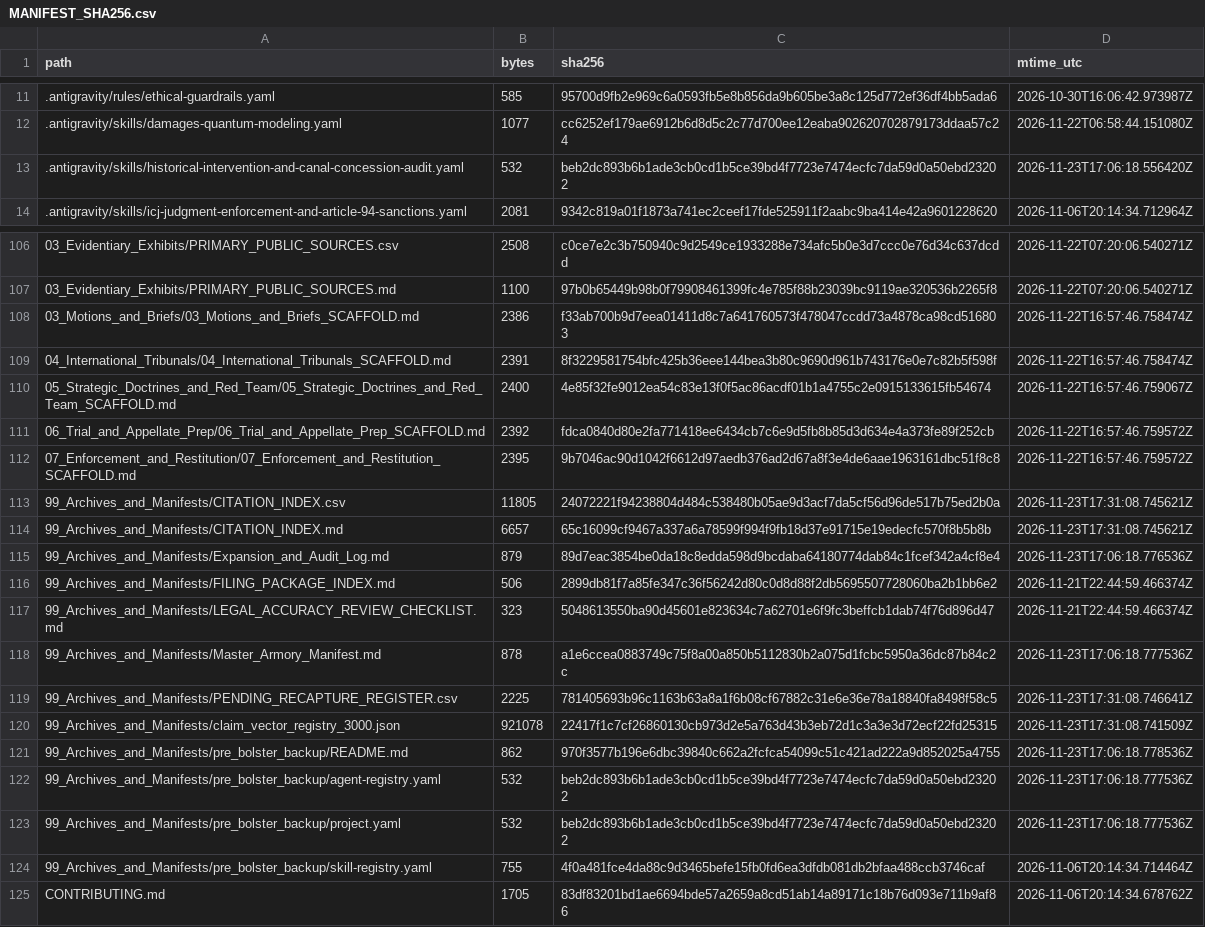
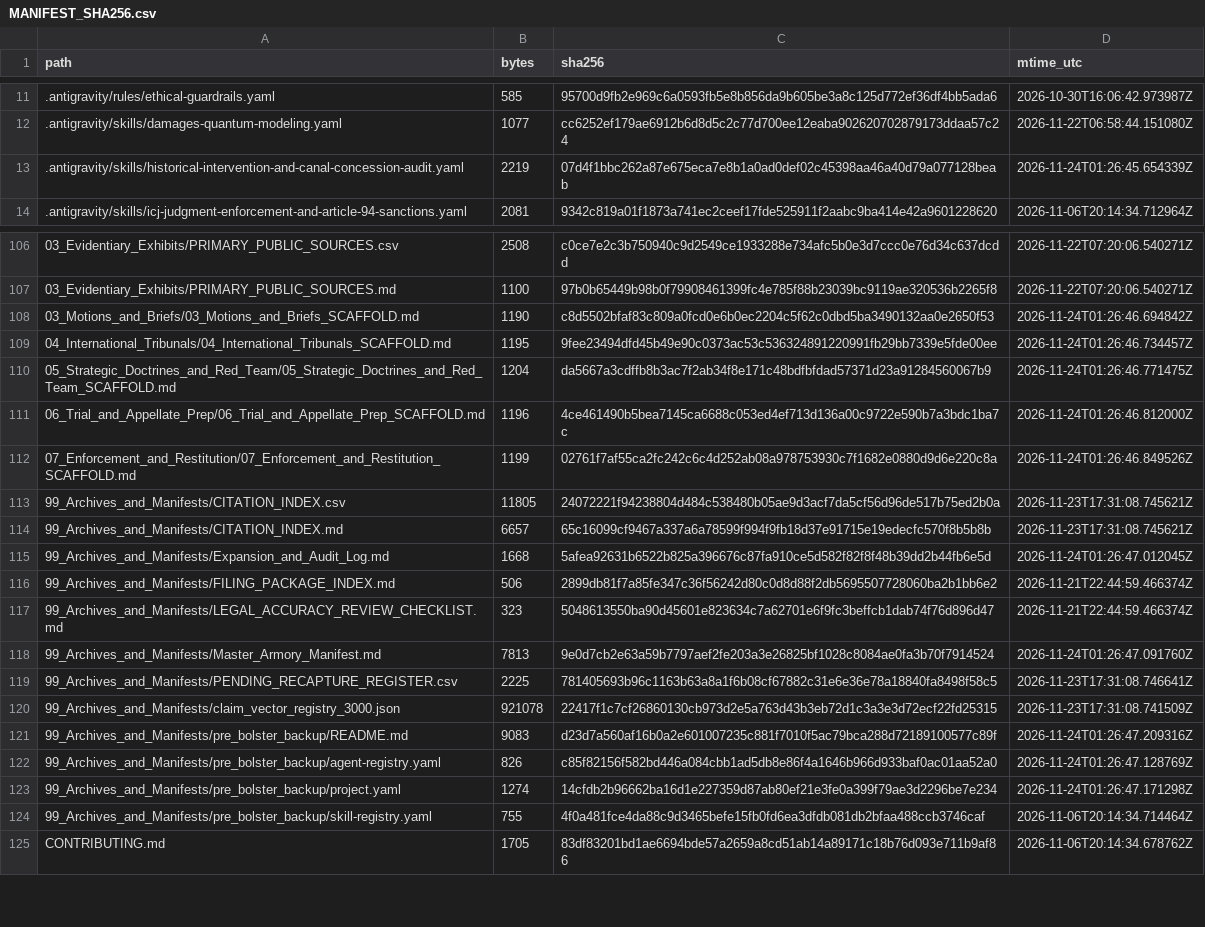
Before and after one commit to GlobalRestitutionAlliance/turtle-island-us-ak-village-of-ohogamiut-master-litigation, a CSV file: 99_Archives_and_Manifests/MANIFEST_SHA256.csv, drawn as a sheet; only a part is shown, gaps mark what is left out; the diff covers the shown part only.

Commit message:
REVERTED DUE TO UNPROMPTED MASS J3WFICATED DATA CORRUPTION BY COMPROMISED BIASED LLM/ARTIFICIAL INTELLIGENCE MODELS

```diff
--- a/99_Archives_and_Manifests/MANIFEST_SHA256.csv
+++ b/99_Archives_and_Manifests/MANIFEST_SHA256.csv
@@ -12,3 +12,3 @@ path,bytes,sha256,mtime_utc
 .antigravity/skills/damages-quantum-modeling.yaml,1077,cc6252ef179ae6912b6d8d5c2c77d700ee12eaba902620702879173ddaa57c24,2026-11-22T06:58:44.151080Z
-.antigravity/skills/historical-intervention-and-canal-concession-audit.yaml,532,beb2dc893b6b1ade3cb0cd1b5ce39bd4f7723e7474ecfc7da59d0a50ebd23202,2026-11-23T17:06:18.556420Z
+.antigravity/skills/historical-intervention-and-canal-concession-audit.yaml,2219,07d4f1bbc262a87e675eca7e8b1a0ad0def02c45398aa46a40d79a077128beab,2026-11-24T01:26:45.654339Z
 .antigravity/skills/icj-judgment-enforcement-and-article-94-sanctions.yaml,2081,9342c819a01f1873a741ec2ceef17fde525911f2aabc9ba414e42a9601228620,2026-11-06T20:14:34.712964Z
@@ -107,18 +107,18 @@ path,bytes,sha256,mtime_utc
 03_Evidentiary_Exhibits/PRIMARY_PUBLIC_SOURCES.md,1100,97b0b65449b98b0f79908461399fc4e785f88b23039bc9119ae320536b2265f8,2026-11-22T07:20:06.540271Z
-03_Motions_and_Briefs/03_Motions_and_Briefs_SCAFFOLD.md,2386,f33ab700b9d7eea01411d8c7a641760573f478047ccdd73a4878ca98cd516803,2026-11-22T16:57:46.758474Z
-04_International_Tribunals/04_International_Tribunals_SCAFFOLD.md,2391,8f3229581754bfc425b36eee144bea3b80c9690d961b743176e0e7c82b5f598f,2026-11-22T16:57:46.758474Z
-05_Strategic_Doctrines_and_Red_Team/05_Strategic_Doctrines_and_Red_Team_SCAFFOLD.md,2400,4e85f32fe9012ea54c83e13f0f5ac86acdf01b1a4755c2e0915133615fb54674,2026-11-22T16:57:46.759067Z
-06_Trial_and_Appellate_Prep/06_Trial_and_Appellate_Prep_SCAFFOLD.md,2392,fdca0840d80e2fa771418ee6434cb7c6e9d5fb8b85d3d634e4a373fe89f252cb,2026-11-22T16:57:46.759572Z
-07_Enforcement_and_Restitution/07_Enforcement_and_Restitution_SCAFFOLD.md,2395,9b7046ac90d1042f6612d97aedb376ad2d67a8f3e4de6aae1963161dbc51f8c8,2026-11-22T16:57:46.759572Z
+03_Motions_and_Briefs/03_Motions_and_Briefs_SCAFFOLD.md,1190,c8d5502bfaf83c809a0fcd0e6b0ec2204c5f62c0dbd5ba3490132aa0e2650f53,2026-11-24T01:26:46.694842Z
+04_International_Tribunals/04_International_Tribunals_SCAFFOLD.md,1195,9fee23494dfd45b49e90c0373ac53c536324891220991fb29bb7339e5fde00ee,2026-11-24T01:26:46.734457Z
+05_Strategic_Doctrines_and_Red_Team/05_Strategic_Doctrines_and_Red_Team_SCAFFOLD.md,1204,da5667a3cdffb8b3ac7f2ab34f8e171c48bdfbfdad57371d23a91284560067b9,2026-11-24T01:26:46.771475Z
+06_Trial_and_Appellate_Prep/06_Trial_and_Appellate_Prep_SCAFFOLD.md,1196,4ce461490b5bea7145ca6688c053ed4ef713d136a00c9722e590b7a3bdc1ba7c,2026-11-24T01:26:46.812000Z
+07_Enforcement_and_Restitution/07_Enforcement_and_Restitution_SCAFFOLD.md,1199,02761f7af55ca2fc242c6c4d252ab08a978753930c7f1682e0880d9d6e220c8a,2026-11-24T01:26:46.849526Z
 99_Archives_and_Manifests/CITATION_INDEX.csv,11805,24072221f94238804d484c538480b05ae9d3acf7da5cf56d96de517b75ed2b0a,2026-11-23T17:31:08.745621Z
 99_Archives_and_Manifests/CITATION_INDEX.md,6657,65c16099cf9467a337a6a78599f994f9fb18d37e91715e19edecfc570f8b5b8b,2026-11-23T17:31:08.745621Z
-99_Archives_and_Manifests/Expansion_and_Audit_Log.md,879,89d7eac3854be0da18c8edda598d9bcdaba64180774dab84c1fcef342a4cf8e4,2026-11-23T17:06:18.776536Z
+99_Archives_and_Manifests/Expansion_and_Audit_Log.md,1668,5afea92631b6522b825a396676c87fa910ce5d582f82f8f48b39dd2b44fb6e5d,2026-11-24T01:26:47.012045Z
 99_Archives_and_Manifests/FILING_PACKAGE_INDEX.md,506,2899db81f7a85fe347c36f56242d80c0d8d88f2db5695507728060ba2b1bb6e2,2026-11-21T22:44:59.466374Z
 99_Archives_and_Manifests/LEGAL_ACCURACY_REVIEW_CHECKLIST.md,323,5048613550ba90d45601e823634c7a62701e6f9fc3beffcb1dab74f76d896d47,2026-11-21T22:44:59.466374Z
-99_Archives_and_Manifests/Master_Armory_Manifest.md,878,a1e6ccea0883749c75f8a00a850b5112830b2a075d1fcbc5950a36dc87b84c2c,2026-11-23T17:06:18.777536Z
+99_Archives_and_Manifests/Master_Armory_Manifest.md,7813,9e0d7cb2e63a59b7797aef2fe203a3e26825bf1028c8084ae0fa3b70f7914524,2026-11-24T01:26:47.091760Z
 99_Archives_and_Manifests/PENDING_RECAPTURE_REGISTER.csv,2225,781405693b96c1163b63a8a1f6b08cf67882c31e6e36e78a18840fa8498f58c5,2026-11-23T17:31:08.746641Z
 99_Archives_and_Manifests/claim_vector_registry_3000.json,921078,22417f1c7cf26860130cb973d2e5a763d43b3eb72d1c3a3e3d72ecf22fd25315,2026-11-23T17:31:08.741509Z
-99_Archives_and_Manifests/pre_bolster_backup/README.md,862,970f3577b196e6dbc39840c662a2fcfca54099c51c421ad222a9d852025a4755,2026-11-23T17:06:18.778536Z
-99_Archives_and_Manifests/pre_bolster_backup/agent-registry.yaml,532,beb2dc893b6b1ade3cb0cd1b5ce39bd4f7723e7474ecfc7da59d0a50ebd23202,2026-11-23T17:06:18.777536Z
-99_Archives_and_Manifests/pre_bolster_backup/project.yaml,532,beb2dc893b6b1ade3cb0cd1b5ce39bd4f7723e7474ecfc7da59d0a50ebd23202,2026-11-23T17:06:18.777536Z
+99_Archives_and_Manifests/pre_bolster_backup/README.md,9083,d23d7a560af16b0a2e601007235c881f7010f5ac79bca288d72189100577c89f,2026-11-24T01:26:47.209316Z
+99_Archives_and_Manifests/pre_bolster_backup/agent-registry.yaml,826,c85f82156f582bd446a084cbb1ad5db8e86f4a1646b966d933baf0ac01aa52a0,2026-11-24T01:26:47.128769Z
+99_Archives_and_Manifests/pre_bolster_backup/project.yaml,1274,14cfdb2b96662ba16d1e227359d87ab80ef21e3fe0a399f79ae3d2296be7e234,2026-11-24T01:26:47.171298Z
 99_Archives_and_Manifests/pre_bolster_backup/skill-registry.yaml,755,4f0a481fce4da88c9d3465befe15fb0fd6ea3dfdb081db2bfaa488ccb3746caf,2026-11-06T20:14:34.714464Z
```
Also changed, not shown: 77 edited cells elsewhere in this file, 37 other files.
